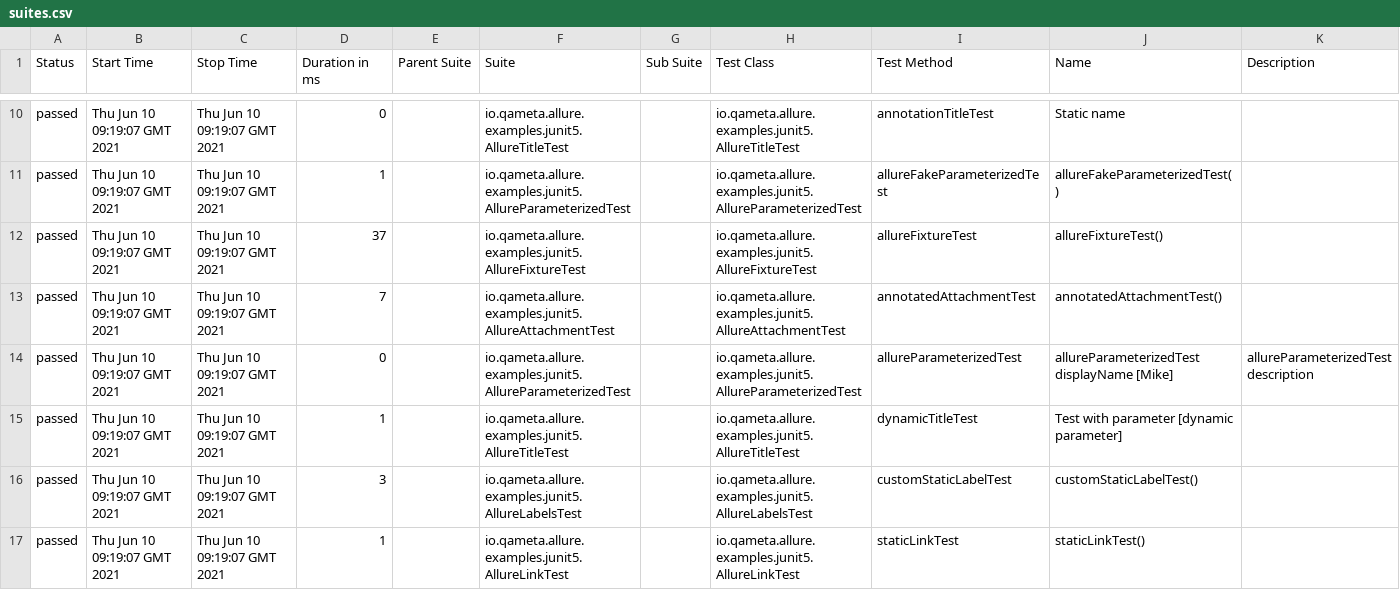
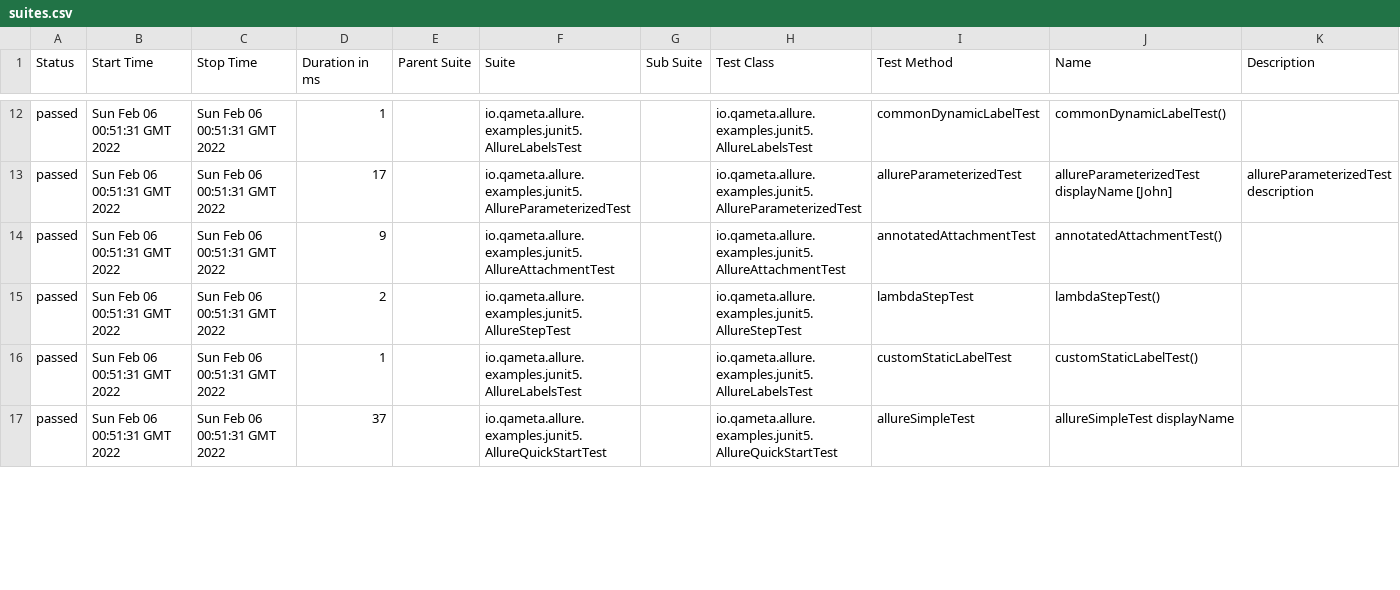
Before and after one commit to velvet2016/allure-junit5-maven, a CSV file: 7/data/suites.csv, drawn as a sheet; only a part is shown, gaps mark what is left out; the diff covers the shown part only.

```diff
--- a/7/data/suites.csv
+++ b/7/data/suites.csv
@@ -10,8 +12,6 @@
-"passed","Thu Jun 10 09:19:07 GMT 2021","Thu Jun 10 09:19:07 GMT 2021","0","","io.qameta.allure.examples.junit5.AllureTitleTest","","io.qameta.allure.examples.junit5.AllureTitleTest","annotationTitleTest","Static name",""
-"passed","Thu Jun 10 09:19:07 GMT 2021","Thu Jun 10 09:19:07 GMT 2021","1","","io.qameta.allure.examples.junit5.AllureParameterizedTest","","io.qameta.allure.examples.junit5.AllureParameterizedTest","allureFakeParameterizedTest","allureFakeParameterizedTest()",""
-"passed","Thu Jun 10 09:19:07 GMT 2021","Thu Jun 10 09:19:07 GMT 2021","37","","io.qameta.allure.examples.junit5.AllureFixtureTest","","io.qameta.allure.examples.junit5.AllureFixtureTest","allureFixtureTest","allureFixtureTest()",""
-"passed","Thu Jun 10 09:19:07 GMT 2021","Thu Jun 10 09:19:07 GMT 2021","7","","io.qameta.allure.examples.junit5.AllureAttachmentTest","","io.qameta.allure.examples.junit5.AllureAttachmentTest","annotatedAttachmentTest","annotatedAttachmentTest()",""
-"passed","Thu Jun 10 09:19:07 GMT 2021","Thu Jun 10 09:19:07 GMT 2021","0","","io.qameta.allure.examples.junit5.AllureParameterizedTest","","io.qameta.allure.examples.junit5.AllureParameterizedTest","allureParameterizedTest","allureParameterizedTest displayName [Mike]","allureParameterizedTest description"
-"passed","Thu Jun 10 09:19:07 GMT 2021","Thu Jun 10 09:19:07 GMT 2021","1","","io.qameta.allure.examples.junit5.AllureTitleTest","","io.qameta.allure.examples.junit5.AllureTitleTest","dynamicTitleTest","Test with parameter [dynamic parameter]",""
-"passed","Thu Jun 10 09:19:07 GMT 2021","Thu Jun 10 09:19:07 GMT 2021","3","","io.qameta.allure.examples.junit5.AllureLabelsTest","","io.qameta.allure.examples.junit5.AllureLabelsTest","customStaticLabelTest","customStaticLabelTest()",""
-"passed","Thu Jun 10 09:19:07 GMT 2021","Thu Jun 10 09:19:07 GMT 2021","1","","io.qameta.allure.examples.junit5.AllureLinkTest","","io.qameta.allure.examples.junit5.AllureLinkTest","staticLinkTest","staticLinkTest()",""
+"passed","Sun Feb 06 00:51:31 GMT 2022","Sun Feb 06 00:51:31 GMT 2022","1","","io.qameta.allure.examples.junit5.AllureLabelsTest","","io.qameta.allure.examples.junit5.AllureLabelsTest","commonDynamicLabelTest","commonDynamicLabelTest()",""
+"passed","Sun Feb 06 00:51:31 GMT 2022","Sun Feb 06 00:51:31 GMT 2022","17","","io.qameta.allure.examples.junit5.AllureParameterizedTest","","io.qameta.allure.examples.junit5.AllureParameterizedTest","allureParameterizedTest","allureParameterizedTest displayName [John]","allureParameterizedTest description"
+"passed","Sun Feb 06 00:51:31 GMT 2022","Sun Feb 06 00:51:31 GMT 2022","9","","io.qameta.allure.examples.junit5.AllureAttachmentTest","","io.qameta.allure.examples.junit5.AllureAttachmentTest","annotatedAttachmentTest","annotatedAttachmentTest()",""
+"passed","Sun Feb 06 00:51:31 GMT 2022","Sun Feb 06 00:51:31 GMT 2022","2","","io.qameta.allure.examples.junit5.AllureStepTest","","io.qameta.allure.examples.junit5.AllureStepTest","lambdaStepTest","lambdaStepTest()",""
+"passed","Sun Feb 06 00:51:31 GMT 2022","Sun Feb 06 00:51:31 GMT 2022","1","","io.qameta.allure.examples.junit5.AllureLabelsTest","","io.qameta.allure.examples.junit5.AllureLabelsTest","customStaticLabelTest","customStaticLabelTest()",""
+"passed","Sun Feb 06 00:51:31 GMT 2022","Sun Feb 06 00:51:31 GMT 2022","37","","io.qameta.allure.examples.junit5.AllureQuickStartTest","","io.qameta.allure.examples.junit5.AllureQuickStartTest","allureSimpleTest","allureSimpleTest displayName",""
```
Also changed, not shown: 4 added rows, 2 removed rows and 58 edited cells elsewhere in this file, 7/data/behaviors.csv, 58 other files.
